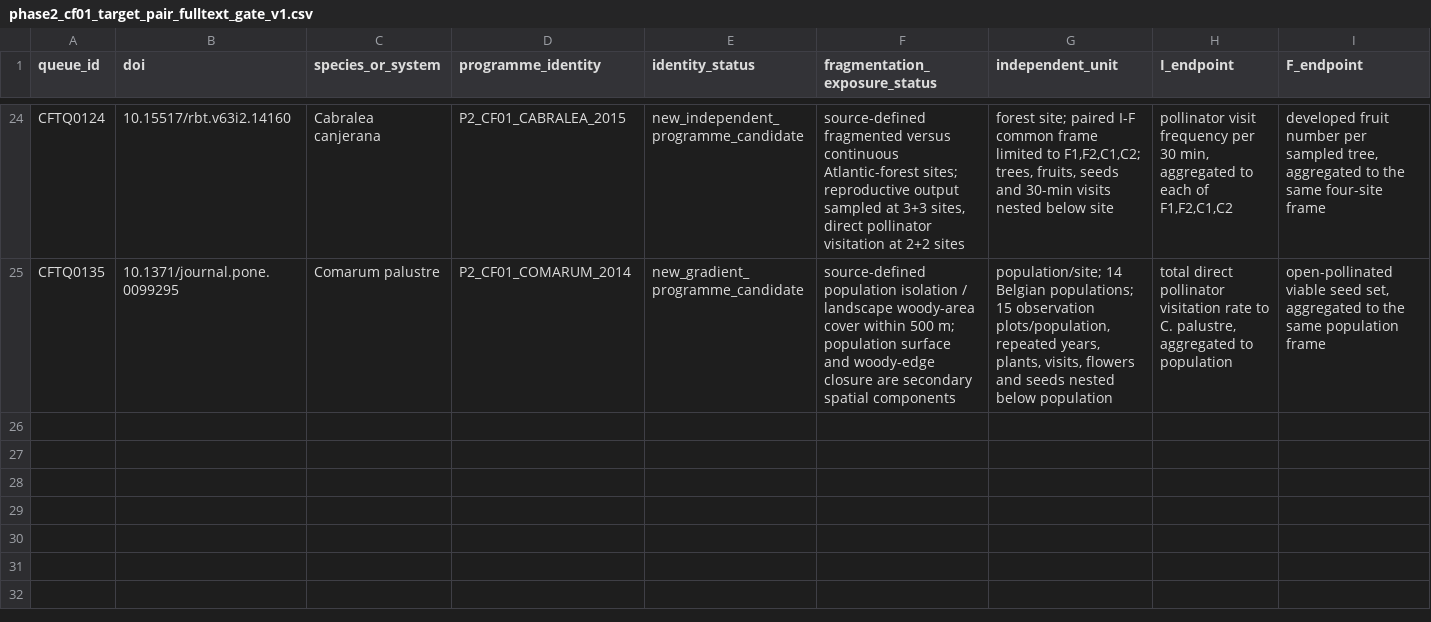
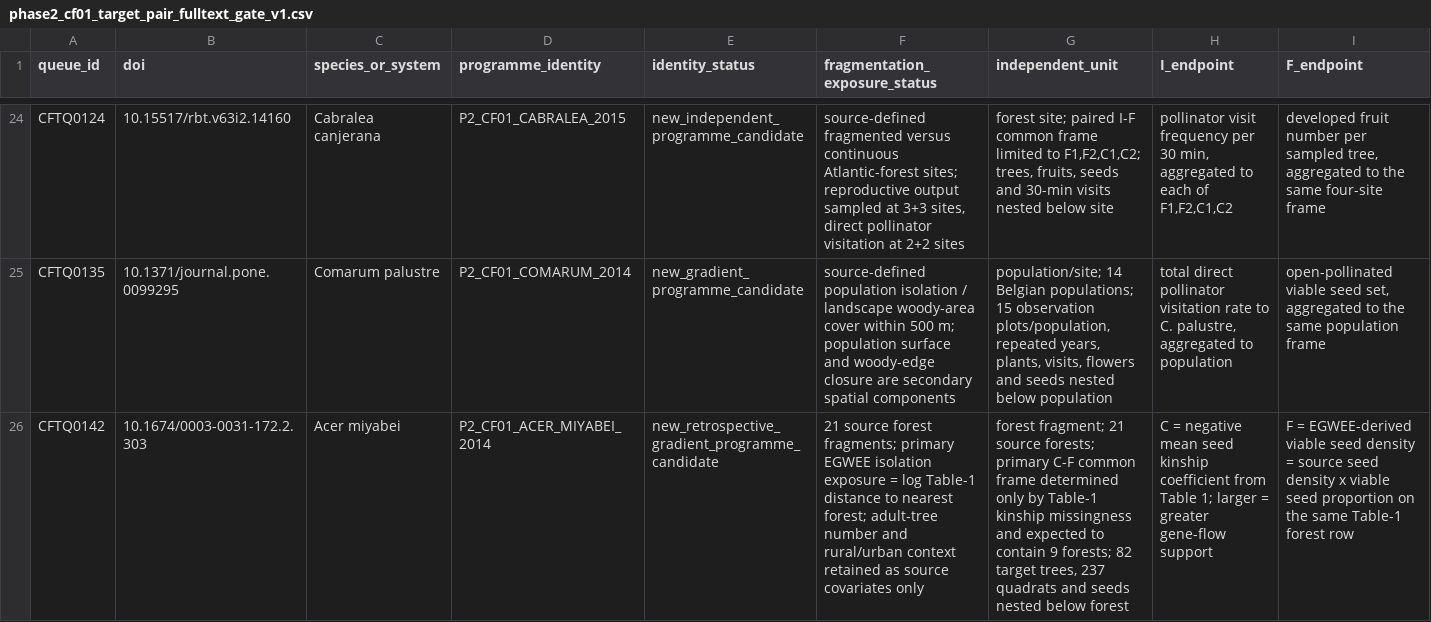
Before and after one commit to zuizui0223/egwee, a CSV file: evidence/meta_extraction/phase2_cf01_target_pair_fulltext_gate_v1.csv, drawn as a sheet; only a part is shown, gaps mark what is left out; rows hold the shown columns only; the diff names each change by its address in the sheet, - before the commit and + after, or states it on an @@ line.

Commit message:
Gate Acer miyabei retrospective gradient recovery

```diff
--- a/evidence/meta_extraction/phase2_cf01_target_pair_fulltext_gate_v1.csv
+++ b/evidence/meta_extraction/phase2_cf01_target_pair_fulltext_gate_v1.csv
+row 26: CFTQ0142 | 10.1674/0003-0031-172.2.303 | Acer miyabei | P2_CF01_ACER_MIYABEI_2014 | new_retrospective_gradient_programme_candidate | 21 source forest fragments; primary EGWEE isolation exposure = log Table-1 distance to nearest forest; adult-tree number and rural/urban context retained as source covariates only | forest fragment; 21 source forests; primary C-F common frame determined only by Table-1 kinship missingness and expected to contain 9 forests; 82 target trees, 237 quadrats and seeds nested below forest | C = negative mean seed kinship coefficient from Table 1; larger = greater gene-flow support | F = EGWEE-derived viable seed density = source seed density x viable seed proportion on the same Table-1 forest row
```
